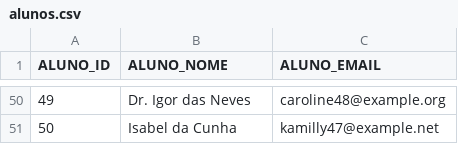
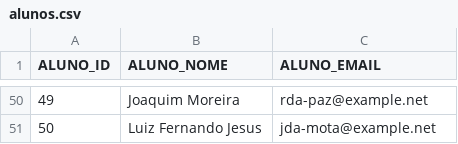
Before and after one commit to moisesfilhosenai/faker-data-pb, a CSV file: aula03/outputs/alunos.csv, drawn as a sheet; only a part is shown, gaps mark what is left out; the diff covers the shown part only.

Commit message:
arquivos aula 03

```diff
--- a/aula03/outputs/alunos.csv
+++ b/aula03/outputs/alunos.csv
@@ -50,2 +50,2 @@ ALUNO_ID,ALUNO_NOME,ALUNO_EMAIL
-49,Dr. Igor das Neves,caroline48@example.org
-50,Isabel da Cunha,kamilly47@example.net
+49,Joaquim Moreira,rda-paz@example.net
+50,Luiz Fernando Jesus,jda-mota@example.net
```
Also changed, not shown: 96 edited cells elsewhere in this file, 10 other files.
